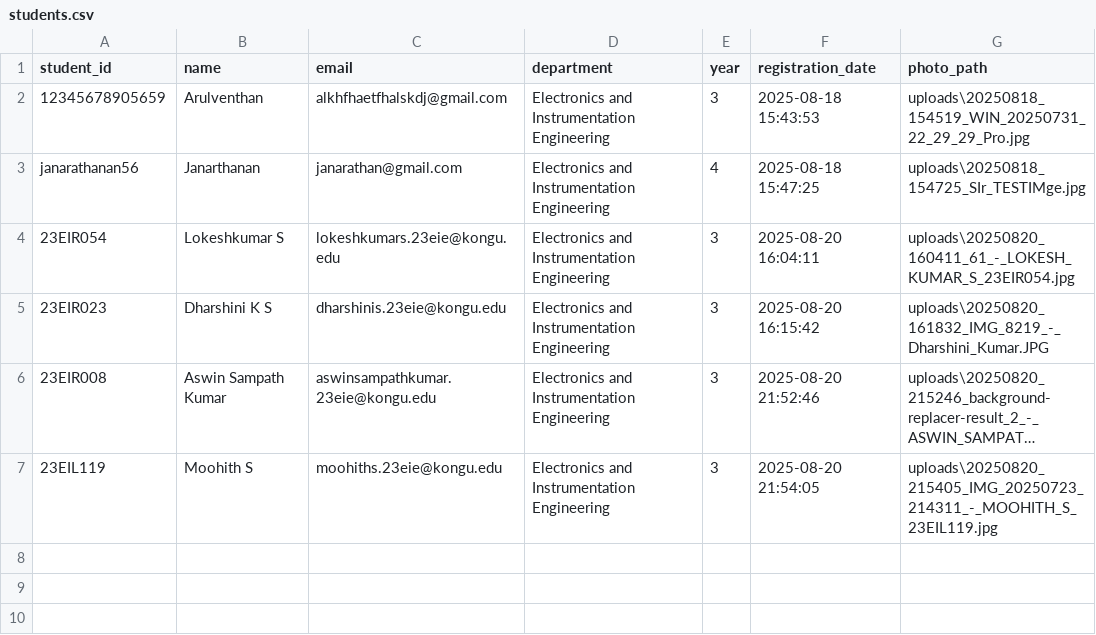
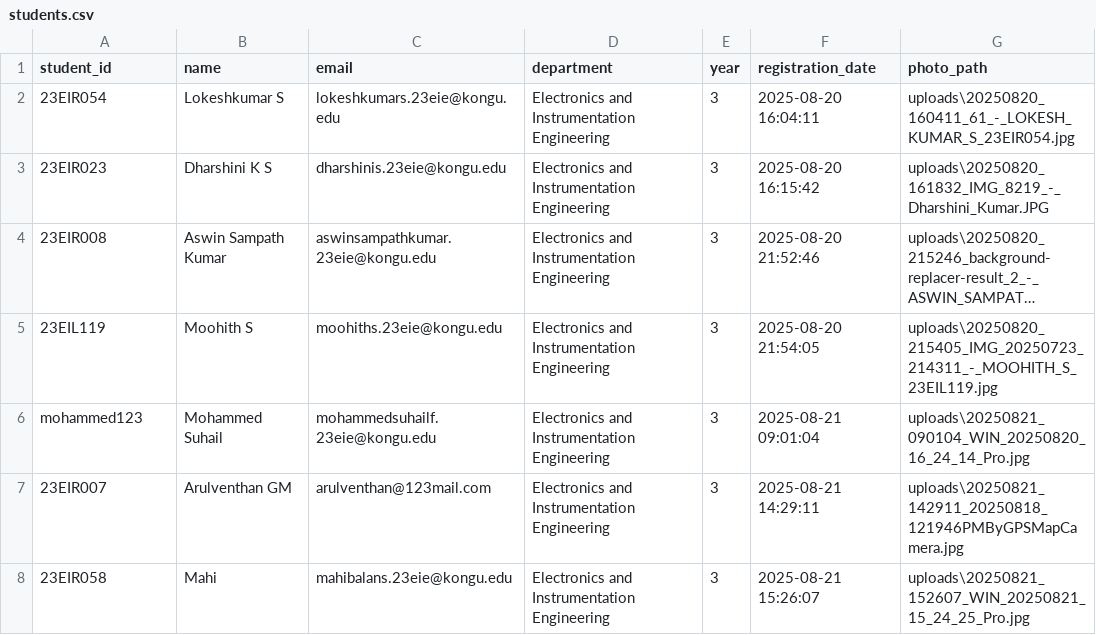
Before and after one commit to ArulventhanGM/Face-Recognition, a CSV file: data/students.csv, drawn as a sheet; long unchanged cells end in …; removed rows and columns are numbered as before the commit, all else as after; the diff names each change by its address in the sheet, - before the commit and + after, or states it on an @@ line.

```diff
--- a/data/students.csv
+++ b/data/students.csv
-row 2: 12345678905659 | Arulventhan | alkhfhaetfhalskdj@gmail.com | Electronics and Instrumentation Engineering | 3 | 2025-08-18 15:43:53 | uploads\20250818_154519_WIN_20250731_22_29_29_Pro.jpg
-row 3: janarathanan56 | Janarthanan | janarathan@gmail.com | Electronics and Instrumentation Engineering | 4 | 2025-08-18 15:47:25 | uploads\20250818_154725_SIr_TESTIMge.jpg
+row 6: mohammed123 | Mohammed Suhail | mohammedsuhailf.23eie@kongu.edu | Electronics and Instrumentation Engineering | 3 | 2025-08-21 09:01:04 | uploads\20250821_090104_WIN_20250820_16_24_14_Pro.jpg
+row 7: 23EIR007 | Arulventhan GM | arulventhan@123mail.com | Electronics and Instrumentation Engineering | 3 | 2025-08-21 14:29:11 | uploads\20250821_142911_20250818_121946PMByGPSMapCamera.jpg
+row 8: 23EIR058 | Mahi | mahibalans.23eie@kongu.edu | Electronics and Instrumentation Engineering | 3 | 2025-08-21 15:26:07 | uploads\20250821_152607_WIN_20250821_15_24_25_Pro.jpg
```
Also changed, not shown: data/attendance.csv, 28 other files.
